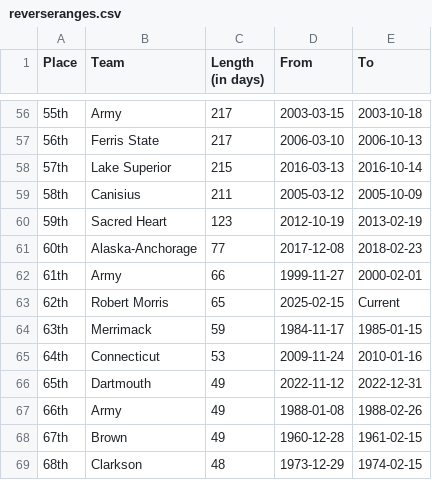
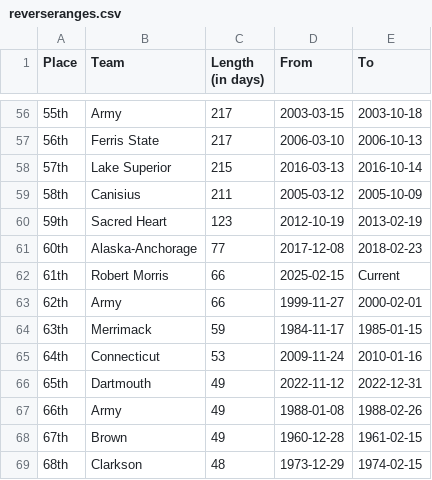
Before and after one commit to ankudovychm/collegehockey-macguffin, a CSV file: data/leaderboard/reverseranges.csv, drawn as a sheet; only a part is shown, gaps mark what is left out.

```diff
--- a/data/leaderboard/reverseranges.csv
+++ b/data/leaderboard/reverseranges.csv
@@ -61,4 +61,4 @@ Place,Team,Length (in days),From,To
 60th,Alaska-Anchorage,77,2017-12-08,2018-02-23
-61th,Army,66,1999-11-27,2000-02-01
-62th,Robert Morris,65,2025-02-15,Current
+61th,Robert Morris,66,2025-02-15,Current
+62th,Army,66,1999-11-27,2000-02-01
 63th,Merrimack,59,1984-11-17,1985-01-15
```
Also changed, not shown: data/leaderboard/forwardranges.csv, data/leaderboard/forwardtotals.csv, 1 other file.
